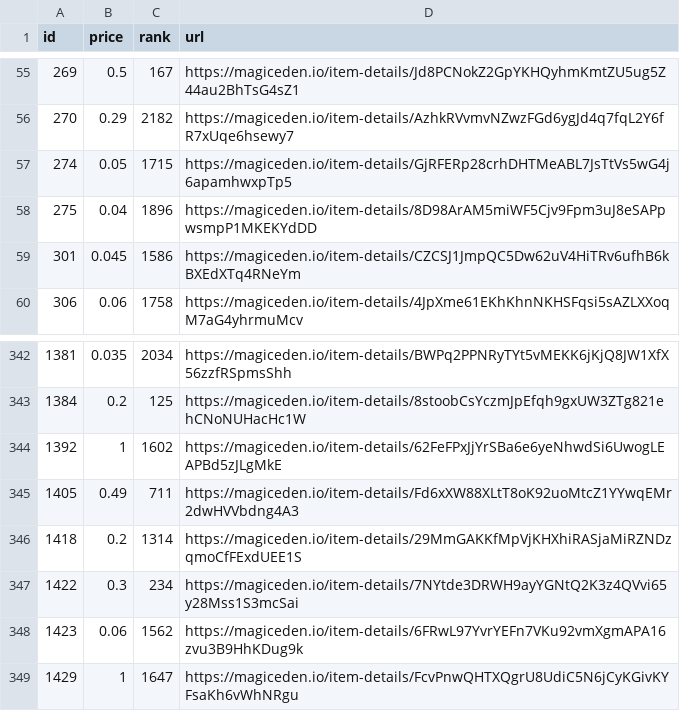
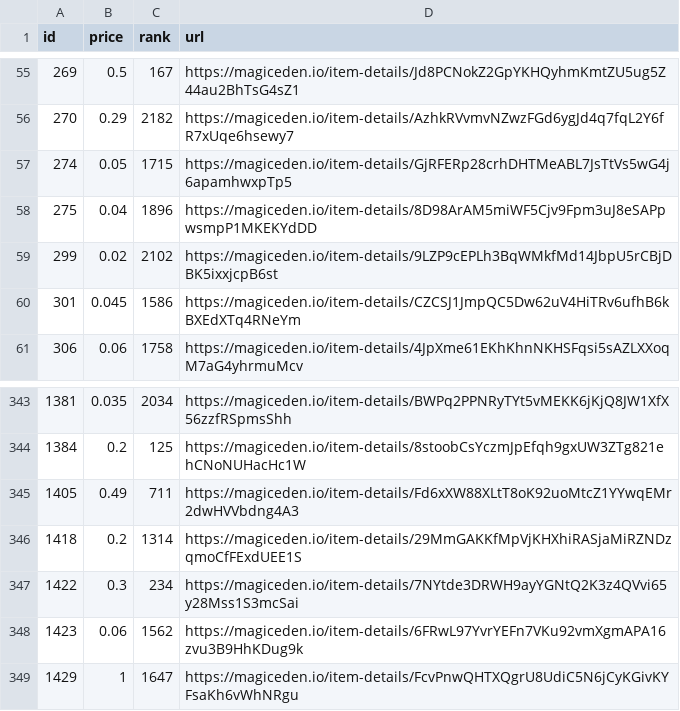
Before and after one commit to braposo/magiceden-wolves-monitor, a CSV file: wolves-data-processed.csv, drawn as a sheet; only a part is shown, gaps mark what is left out.

Commit message:
Flat: latest data (2021-11-03T05:13:27.114Z) {   "date": "2021-11-03T05:13:27.114Z",   "files": [     {       "name": "wolves-data-processed.csv",       "deltaBytes": 2,       "source": "https://api-mainnet.magiceden.io/rpc/getListedNFTsByQuery?q=%7B%22%24match%22%3A%7B%22collectionSymbol%22%3A%22wolves_of_sol_street%22%7D%2C%22%24sort%22%3A%7B%22takerAmount%22%3A1%2C%22createdAt%22%3A-1%7D%7D"     },     {       "name": "wolves-data.json",       "deltaBytes": 11515,       "source": "https://api-mainnet.magiceden.io/rpc/getListedNFTsByQuery?q=%7B%22%24match%22%3A%7B%22collectionSymbol%22%3A%22wolves_of_sol_street%22%7D%2C%22%24sort%22%3A%7B%22takerAmount%22%3A1%2C%22createdAt%22%3A-1%7D%7D"     }   ] }

```diff
--- a/wolves-data-processed.csv
+++ b/wolves-data-processed.csv
@@ -58,2 +58,3 @@ id,price,rank,url
 275,0.04,1896,https://magiceden.io/item-details/8D98ArAM5miWF5Cjv9Fpm3uJ8eSAPpwsmpP1MKEKYdDD
+299,0.02,2102,https://magiceden.io/item-details/9LZP9cEPLh3BqWMkfMd14JbpU5rCBjDBK5ixxjcpB6st
 301,0.045,1586,https://magiceden.io/item-details/CZCSJ1JmpQC5Dw62uV4HiTRv6ufhB6kBXEdXTq4RNeYm
@@ -343,3 +344,2 @@ id,price,rank,url
 1384,0.2,125,https://magiceden.io/item-details/8stoobCsYczmJpEfqh9gxUW3ZTg821ehCNoNUHacHc1W
-1392,1,1602,https://magiceden.io/item-details/62FeFPxJjYrSBa6e6yeNhwdSi6UwogLEAPBd5zJLgMkE
 1405,0.49,711,https://magiceden.io/item-details/Fd6xXW88XLtT8oK92uoMtcZ1YYwqEMr2dwHVVbdng4A3
```
Also changed, not shown: 1 other file.
